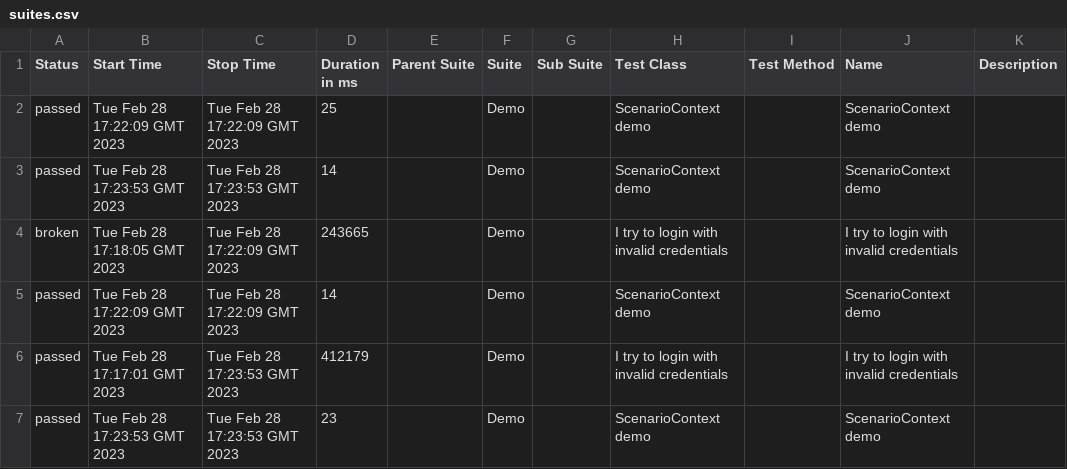
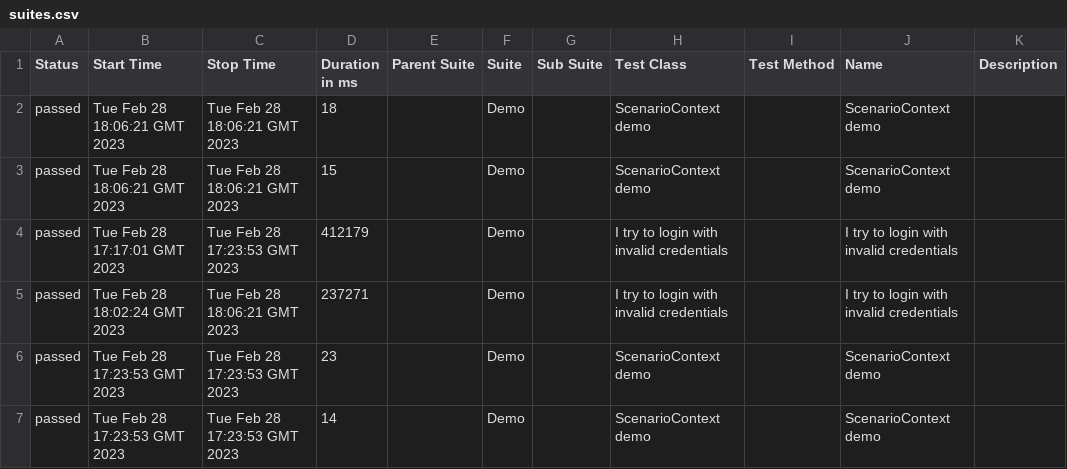
Before and after one commit to aquality-automation/aquality-appium-mobile-java-template, a CSV file: 26/data/suites.csv, drawn as a sheet.

```diff
--- a/26/data/suites.csv
+++ b/26/data/suites.csv
@@ -1,7 +1,7 @@
 "Status","Start Time","Stop Time","Duration in ms","Parent Suite","Suite","Sub Suite","Test Class","Test Method","Name","Description"
-"passed","Tue Feb 28 17:22:09 GMT 2023","Tue Feb 28 17:22:09 GMT 2023","25","","Demo","","ScenarioContext demo","","ScenarioContext demo",""
+"passed","Tue Feb 28 18:06:21 GMT 2023","Tue Feb 28 18:06:21 GMT 2023","18","","Demo","","ScenarioContext demo","","ScenarioContext demo",""
+"passed","Tue Feb 28 18:06:21 GMT 2023","Tue Feb 28 18:06:21 GMT 2023","15","","Demo","","ScenarioContext demo","","ScenarioContext demo",""
+"passed","Tue Feb 28 17:17:01 GMT 2023","Tue Feb 28 17:23:53 GMT 2023","412179","","Demo","","I try to login with invalid credentials","","I try to login with invalid credentials",""
+"passed","Tue Feb 28 18:02:24 GMT 2023","Tue Feb 28 18:06:21 GMT 2023","237271","","Demo","","I try to login with invalid credentials","","I try to login with invalid credentials",""
+"passed","Tue Feb 28 17:23:53 GMT 2023","Tue Feb 28 17:23:53 GMT 2023","23","","Demo","","ScenarioContext demo","","ScenarioContext demo",""
 "passed","Tue Feb 28 17:23:53 GMT 2023","Tue Feb 28 17:23:53 GMT 2023","14","","Demo","","ScenarioContext demo","","ScenarioContext demo",""
-"broken","Tue Feb 28 17:18:05 GMT 2023","Tue Feb 28 17:22:09 GMT 2023","243665","","Demo","","I try to login with invalid credentials","","I try to login with invalid credentials",""
-"passed","Tue Feb 28 17:22:09 GMT 2023","Tue Feb 28 17:22:09 GMT 2023","14","","Demo","","ScenarioContext demo","","ScenarioContext demo",""
-"passed","Tue Feb 28 17:17:01 GMT 2023","Tue Feb 28 17:23:53 GMT 2023","412179","","Demo","","I try to login with invalid credentials","","I try to login with invalid credentials",""
-"passed","Tue Feb 28 17:23:53 GMT 2023","Tue Feb 28 17:23:53 GMT 2023","23","","Demo","","ScenarioContext demo","","ScenarioContext demo",""
```
Also changed, not shown: 45 other files.
